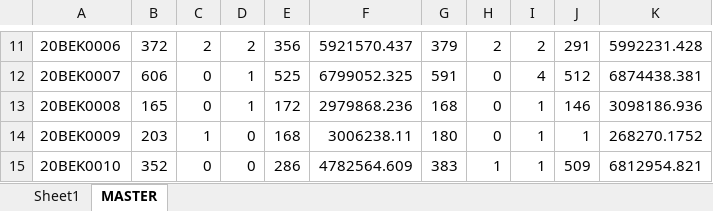
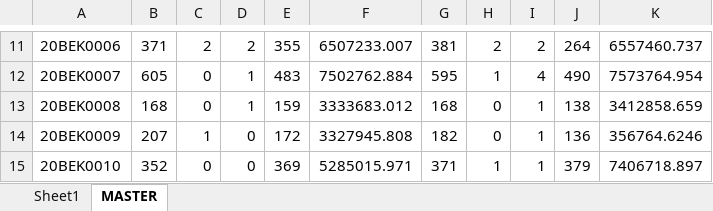
Before and after one commit to heryirwansyah05-cpu/Dashboard_Bengkayang, an Excel workbook: SITE MONITORING.xlsx, sheet MASTER, drawn as a sheet; only a part is shown, gaps mark what is left out; values as stored, in another font and other column widths than the file's, no borders; the diff covers the shown part only; the diff names each change by its address in the sheet, - before the commit and + after, or states it on an @@ line.

```diff
--- a/SITE MONITORING.xlsx (sheet MASTER)
+++ b/SITE MONITORING.xlsx (sheet MASTER)
-B11: 372
+B11: 371
-E11: 356
+E11: 355
-F11: 5921570.437
+F11: 6507233.007
-G11: 379
+G11: 381
-J11: 291
+J11: 264
-K11: 5992231.428
+K11: 6557460.737
-B12: 606
+B12: 605
-E12: 525
+E12: 483
-F12: 6799052.325
+F12: 7502762.884
-G12: 591
+G12: 595
-H12: 0
+H12: 1
-J12: 512
+J12: 490
-K12: 6874438.381
+K12: 7573764.954
-B13: 165
+B13: 168
-E13: 172
+E13: 159
-F13: 2979868.236
+F13: 3333683.012
-J13: 146
+J13: 138
-K13: 3098186.936
+K13: 3412858.659
-B14: 203
+B14: 207
-E14: 168
+E14: 172
-F14: 3006238.11
+F14: 3327945.808
-G14: 180
+G14: 182
-J14: 1
+J14: 136
-K14: 268270.1752
+K14: 356764.6246
-E15: 286
+E15: 369
-F15: 4782564.609
+F15: 5285015.971
-G15: 383
+G15: 371
-J15: 509
+J15: 379
-K15: 6812954.821
+K15: 7406718.897
```
Also changed, not shown: 1 added row, 1 removed row and 512 edited cells elsewhere in this sheet, sheet Sheet1, MS BENGKAYANG 19 JULI 2026.xlsx, 1 other file.
